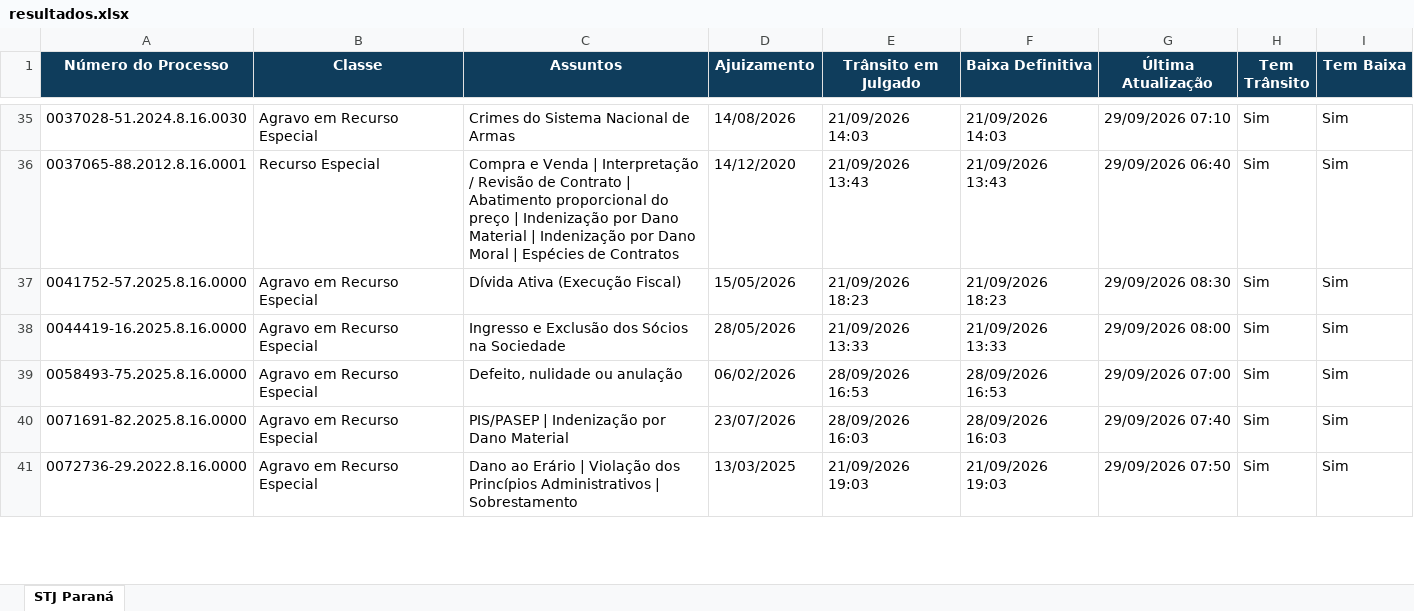
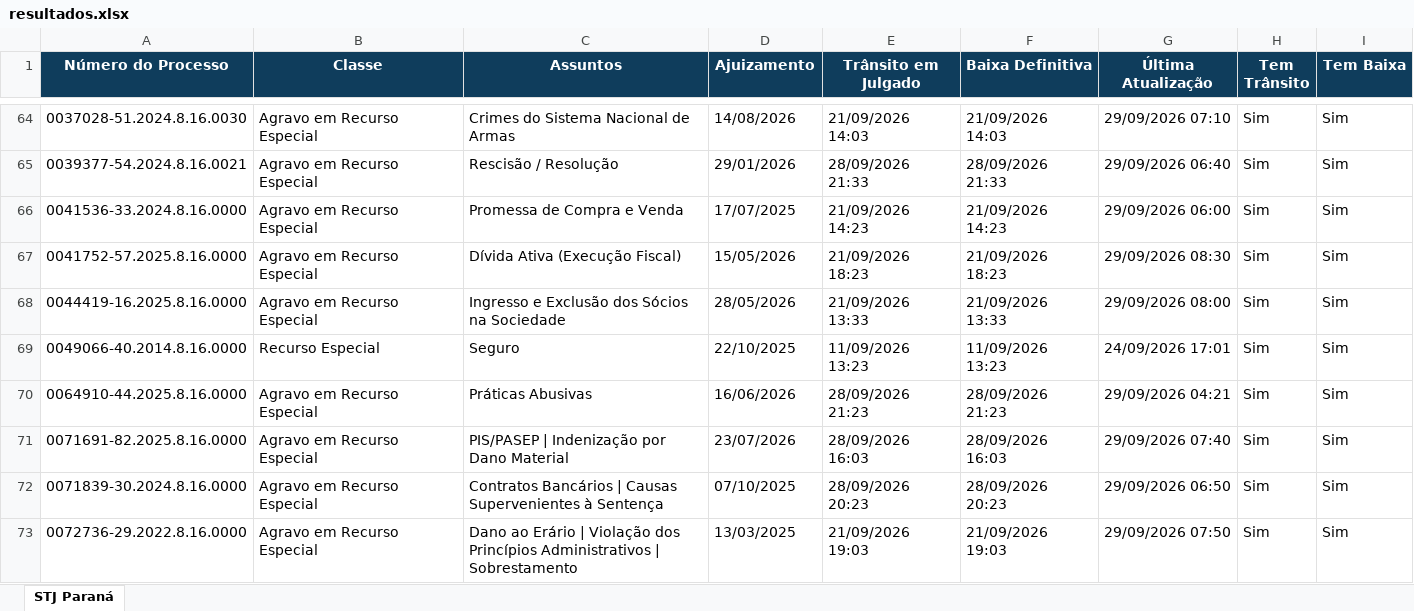
Before and after one commit to narleysousa/Consulta-STJ, an Excel workbook: docs/resultados.xlsx, sheet STJ Paraná, drawn as a sheet; only a part is shown, gaps mark what is left out; values as stored, in another font and other column widths than the file's, no borders; addresses are those after the commit; the diff covers the shown part only; the diff names each change by its address in the sheet, - before the commit and + after, or states it on an @@ line.

```diff
--- a/docs/resultados.xlsx (sheet STJ Paraná)
+++ b/docs/resultados.xlsx (sheet STJ Paraná)
-A65 (Número do Processo): 0037065-88.2012.8.16.0001
+A65 (Número do Processo): 0039377-54.2024.8.16.0021
-B65 (Classe): Recurso Especial
+B65 (Classe): Agravo em Recurso Especial
-C65 (Assuntos): Compra e Venda | Interpretação / Revisão de Contrato | Abatimento proporcional do preço | Indenização por Dano Material | Indenização por Dano Moral | Espécies de Contratos
+C65 (Assuntos): Rescisão / Resolução
-D65 (Ajuizamento): 14/12/2020
+D65 (Ajuizamento): 29/01/2026
-E65 (Trânsito em Julgado): 21/09/2026 13:43
+E65 (Trânsito em Julgado): 28/09/2026 21:33
-F65 (Baixa Definitiva): 21/09/2026 13:43
+F65 (Baixa Definitiva): 28/09/2026 21:33
+row 66: 0041536-33.2024.8.16.0000 | Agravo em Recurso Especial | Promessa de Compra e Venda | 17/07/2025 | 21/09/2026 14:23 | 21/09/2026 14:23 | 29/09/2026 06:00 | Sim | Sim
+row 69: 0049066-40.2014.8.16.0000 | Recurso Especial | Seguro | 22/10/2025 | 11/09/2026 13:23 | 11/09/2026 13:23 | 24/09/2026 17:01 | Sim | Sim
-A70 (Número do Processo): 0058493-75.2025.8.16.0000
+A70 (Número do Processo): 0064910-44.2025.8.16.0000
-C70 (Assuntos): Defeito, nulidade ou anulação
+C70 (Assuntos): Práticas Abusivas
-D70 (Ajuizamento): 06/02/2026
+D70 (Ajuizamento): 16/06/2026
-E70 (Trânsito em Julgado): 28/09/2026 16:53
+E70 (Trânsito em Julgado): 28/09/2026 21:23
-F70 (Baixa Definitiva): 28/09/2026 16:53
+F70 (Baixa Definitiva): 28/09/2026 21:23
-G70 (Última Atualização): 29/09/2026 07:00
+G70 (Última Atualização): 29/09/2026 04:21
+row 72: 0071839-30.2024.8.16.0000 | Agravo em Recurso Especial | Contratos Bancários | Causas Supervenientes à Sentença | 07/10/2025 | 28/09/2026 20:23 | 28/09/2026 20:23 | 29/09/2026 06:50 | Sim | Sim
```
Also changed, not shown: 38 added rows, 1 removed row and 53 edited cells elsewhere in this sheet, 2 other files.
